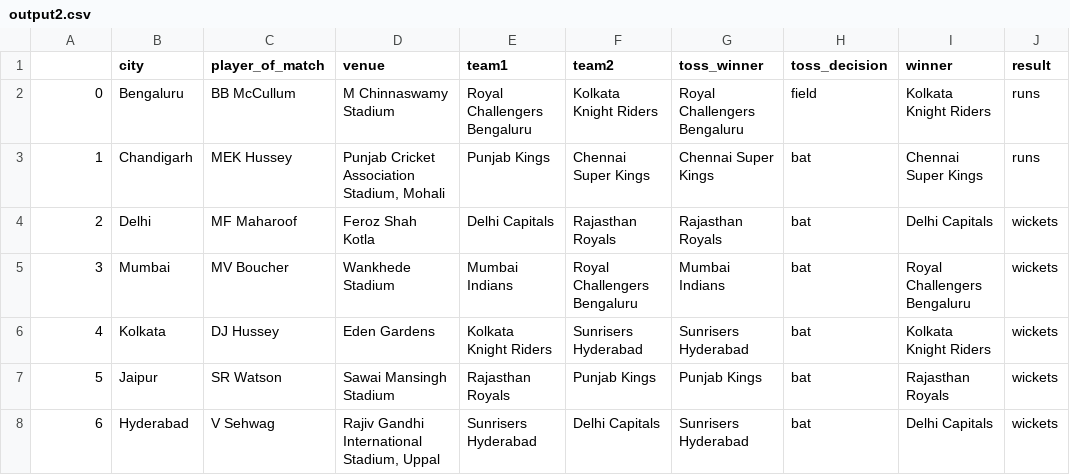
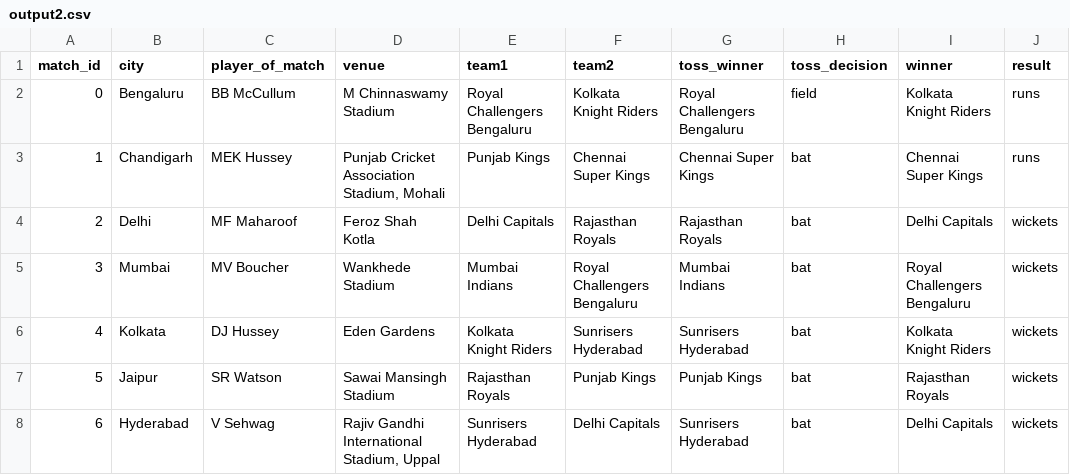
Before and after one commit to manojv042/SMcric1, a CSV file: FEHomePage/output2.csv, drawn as a sheet; only a part is shown; the diff names each change by its address in the sheet, - before the commit and + after, or states it on an @@ line.

```diff
--- a/FEHomePage/output2.csv
+++ b/FEHomePage/output2.csv
-A1: (empty)
+A1: match_id
```
Also changed, not shown: 12 other files.
